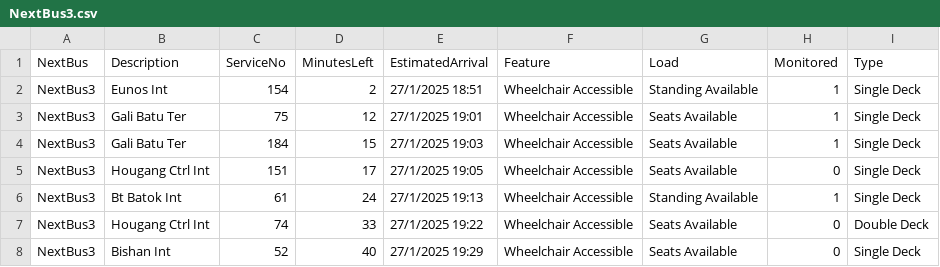
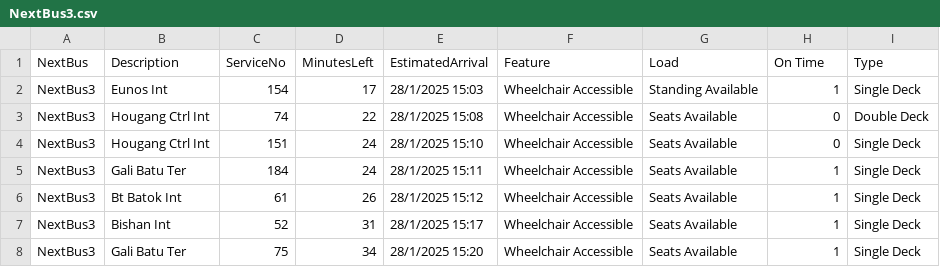
Before and after one commit to tksy1227/ddp_streamlit_assg2, a CSV file: NextBus3.csv, drawn as a sheet.

```diff
--- a/NextBus3.csv
+++ b/NextBus3.csv
@@ -1,8 +1,8 @@
-NextBus,Description,ServiceNo,MinutesLeft,EstimatedArrival,Feature,Load,Monitored,Type
-NextBus3,Eunos Int,154,2,27/1/2025 18:51,Wheelchair Accessible,Standing Available,1,Single Deck
-NextBus3,Gali Batu Ter,75,12,27/1/2025 19:01,Wheelchair Accessible,Seats Available,1,Single Deck
-NextBus3,Gali Batu Ter,184,15,27/1/2025 19:03,Wheelchair Accessible,Seats Available,1,Single Deck
-NextBus3,Hougang Ctrl Int,151,17,27/1/2025 19:05,Wheelchair Accessible,Seats Available,0,Single Deck
-NextBus3,Bt Batok Int,61,24,27/1/2025 19:13,Wheelchair Accessible,Standing Available,1,Single Deck
-NextBus3,Hougang Ctrl Int,74,33,27/1/2025 19:22,Wheelchair Accessible,Seats Available,0,Double Deck
-NextBus3,Bishan Int,52,40,27/1/2025 19:29,Wheelchair Accessible,Seats Available,0,Single Deck
+NextBus,Description,ServiceNo,MinutesLeft,EstimatedArrival,Feature,Load,On Time,Type
+NextBus3,Eunos Int,154,17,28/1/2025 15:03,Wheelchair Accessible,Standing Available,1,Single Deck
+NextBus3,Hougang Ctrl Int,74,22,28/1/2025 15:08,Wheelchair Accessible,Seats Available,0,Double Deck
+NextBus3,Hougang Ctrl Int,151,24,28/1/2025 15:10,Wheelchair Accessible,Seats Available,0,Single Deck
+NextBus3,Gali Batu Ter,184,24,28/1/2025 15:11,Wheelchair Accessible,Seats Available,1,Single Deck
+NextBus3,Bt Batok Int,61,26,28/1/2025 15:12,Wheelchair Accessible,Seats Available,1,Single Deck
+NextBus3,Bishan Int,52,31,28/1/2025 15:17,Wheelchair Accessible,Seats Available,1,Single Deck
+NextBus3,Gali Batu Ter,75,34,28/1/2025 15:20,Wheelchair Accessible,Seats Available,1,Single Deck
```
Also changed, not shown: NextBus.csv, NextBus2.csv, 1 other file.
